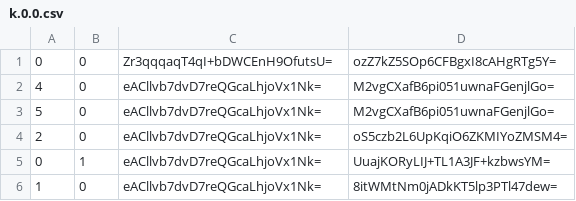
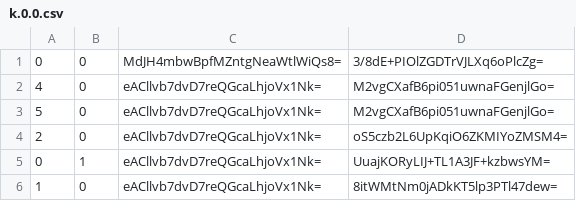
Before and after one commit to Sneezry/mcmapweb, a CSV file: tiles/zoom.-3/metadata/k.0.0.csv, drawn as a sheet.

```diff
--- a/tiles/zoom.-3/metadata/k.0.0.csv
+++ b/tiles/zoom.-3/metadata/k.0.0.csv
@@ -1,2 +1,2 @@
-0,0,Zr3qqqaqT4qI+bDWCEnH9OfutsU=,ozZ7kZ5SOp6CFBgxI8cAHgRTg5Y=
+0,0,MdJH4mbwBpfMZntgNeaWtlWiQs8=,3/8dE+PIOlZGDTrVJLXq6oPlcZg=
 4,0,eACllvb7dvD7reQGcaLhjoVx1Nk=,M2vgCXafB6pi051uwnaFGenjlGo=
```
Also changed, not shown: tiles/zoom.-1/metadata/k.0.0.csv, tiles/zoom.-2/metadata/k.0.0.csv, 4 other files.
